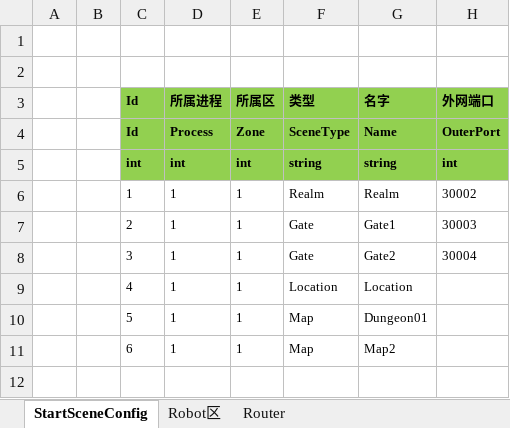
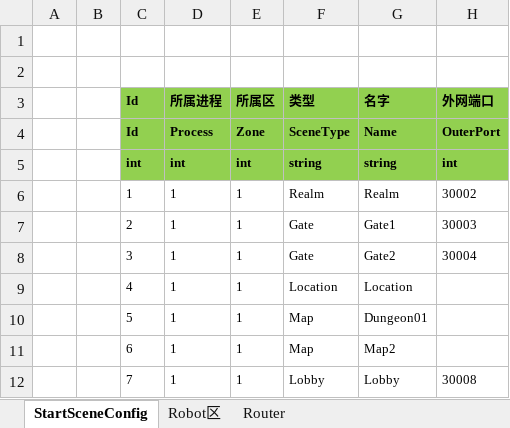
Before and after one commit to FlameskyDexive/Legends-Of-Heroes, an Excel workbook: Unity/Assets/Config/Excel/StartConfig/Localhost/StartSceneConfig@s.xlsx, sheet StartSceneConfig, drawn as a sheet; values as stored, in another font and other column widths than the file's, no borders; the diff names each change by its address in the sheet, - before the commit and + after, or states it on an @@ line.

```diff
--- a/Unity/Assets/Config/Excel/StartConfig/Localhost/StartSceneConfig@s.xlsx (sheet StartSceneConfig)
+++ b/Unity/Assets/Config/Excel/StartConfig/Localhost/StartSceneConfig@s.xlsx (sheet StartSceneConfig)
+row 12:  |  | 7 | 1 | 1 | Lobby | Lobby | 30008
```
Also changed, not shown: 19 other files.
